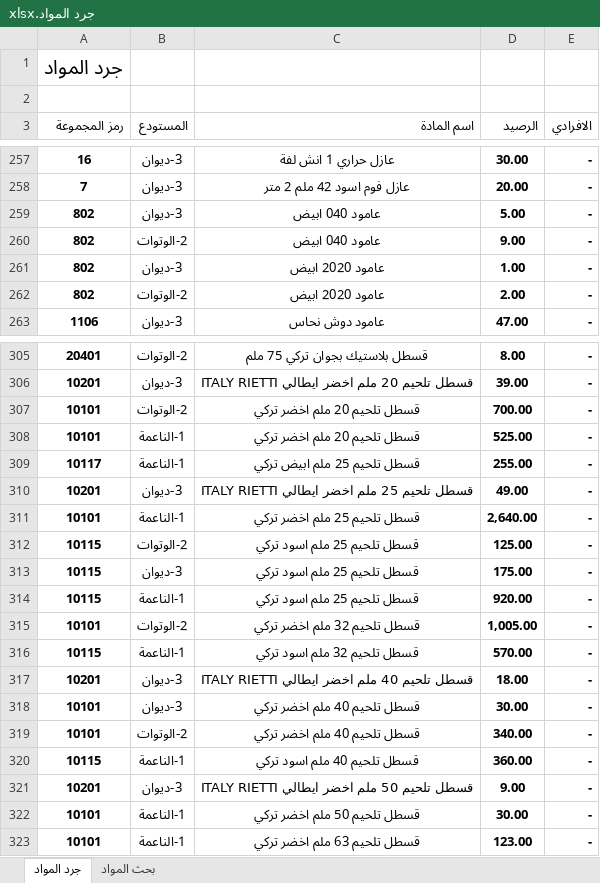
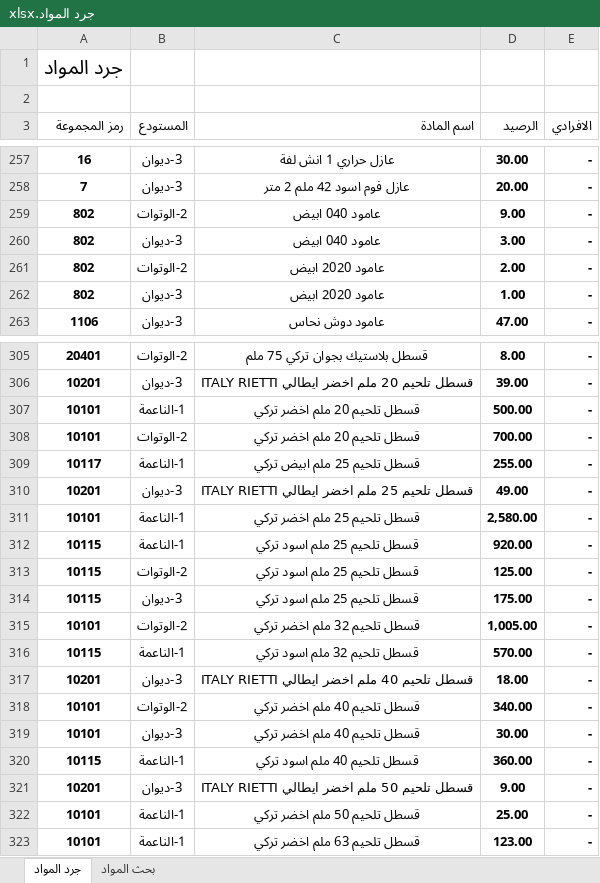
Before and after one commit to dabbousbasta/Dabbous-Al-Basta, an Excel workbook: جرد المواد.xlsx, sheet جرد المواد, drawn as a sheet; only a part is shown, gaps mark what is left out; values as stored, in another font and other column widths than the file's, no borders; removed rows and columns are numbered as before the commit, all else as after; the diff covers the shown part only; the diff names each change by its address in the sheet, - before the commit and + after, or states it on an @@ line.

Commit message:
Add files via upload

```diff
--- a/جرد المواد.xlsx (sheet جرد المواد)
+++ b/جرد المواد.xlsx (sheet جرد المواد)
-row 259: 802 | 3-ديوان | عامود 040 ابيض | 5.00 | -
+row 260: 802 | 3-ديوان | عامود 040 ابيض | 3.00 | -
@@ row 262 moved to row 261: 802 @@
+row 307: 10101 | 1-الناعمة | قسطل تلحيم 20 ملم اخضر تركي | 500.00 | -
-row 308: 10101 | 1-الناعمة | قسطل تلحيم 20 ملم اخضر تركي | 525.00 | -
-D311 (الرصيد): 2,640.00
+D311 (الرصيد): 2,580.00
@@ row 314 moved to row 312: 10115 @@
@@ row 319 moved to row 318: 10101 @@
-D322 (الرصيد): 30.00
+D322 (الرصيد): 25.00
```
Also changed, not shown: 1 added row, 1 removed row, 25 moved rows, 7 edited cells and cell formats elsewhere in this sheet.
